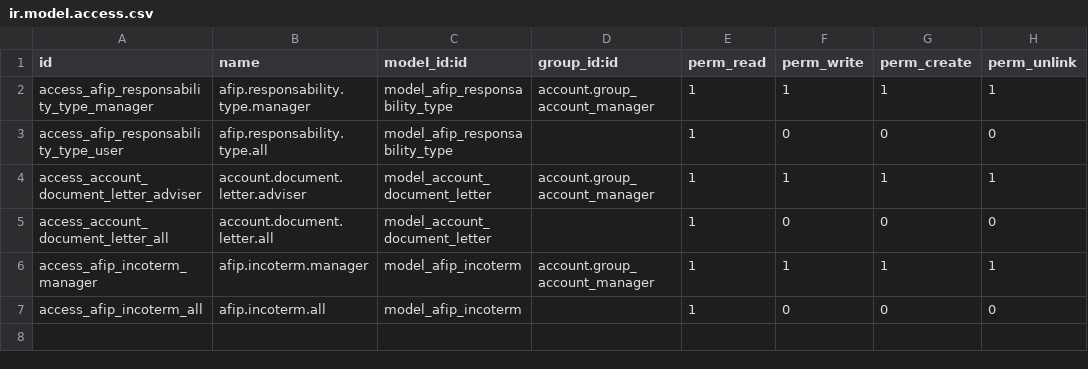
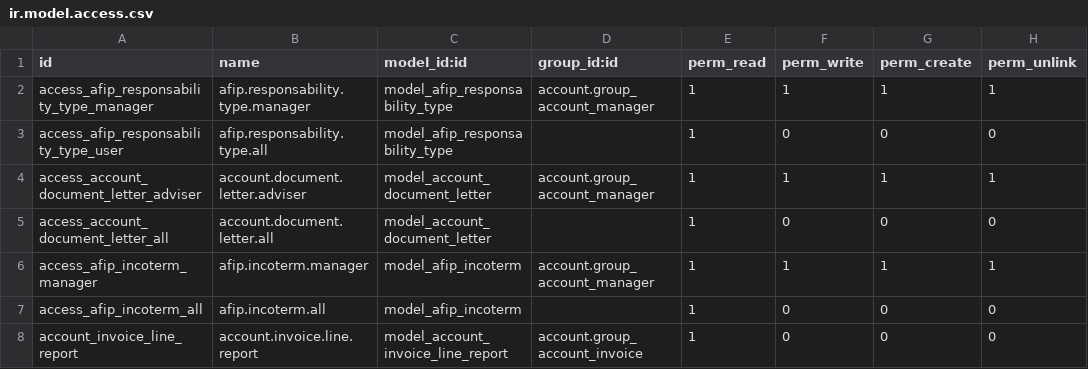
Before and after one commit to ingadhoc/odoo-argentina, a CSV file: l10n_ar_account/security/ir.model.access.csv, drawn as a sheet.

Commit message:
ADD securit

```diff
--- a/l10n_ar_account/security/ir.model.access.csv
+++ b/l10n_ar_account/security/ir.model.access.csv
@@ -7 +7,2 @@ access_afip_incoterm_manager,afip.incoterm.manager,model_afip_incoterm,account.g
 access_afip_incoterm_all,afip.incoterm.all,model_afip_incoterm,,1,0,0,0
+account_invoice_line_report,account.invoice.line.report,model_account_invoice_line_report,account.group_account_invoice,1,0,0,0
```
